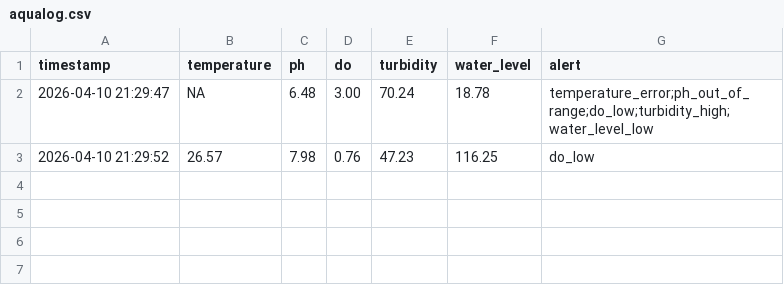
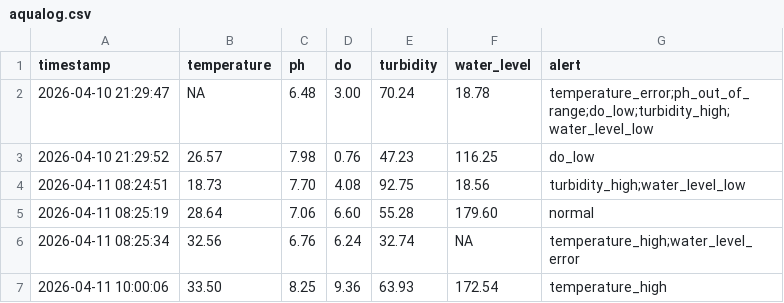
Before and after one commit to cassianryder/C-RISC-V-Embedded-Journey, a CSV file: Cassian-RV/aqualog-rv/simulator/aqualog.csv, drawn as a sheet; the diff names each change by its address in the sheet, - before the commit and + after, or states it on an @@ line.

Commit message:
feat(aqualog-rv): add pond switching direct telemetry   upload and device number control

```diff
--- a/Cassian-RV/aqualog-rv/simulator/aqualog.csv
+++ b/Cassian-RV/aqualog-rv/simulator/aqualog.csv
+row 4: 2026-04-11 08:24:51 | 18.73 | 7.70 | 4.08 | 92.75 | 18.56 | turbidity_high;water_level_low
+row 5: 2026-04-11 08:25:19 | 28.64 | 7.06 | 6.60 | 55.28 | 179.60 | normal
+row 6: 2026-04-11 08:25:34 | 32.56 | 6.76 | 6.24 | 32.74 | NA | temperature_high;water_level_error
+row 7: 2026-04-11 10:00:06 | 33.50 | 8.25 | 9.36 | 63.93 | 172.54 | temperature_high
```
Also changed, not shown: 37 other files.
